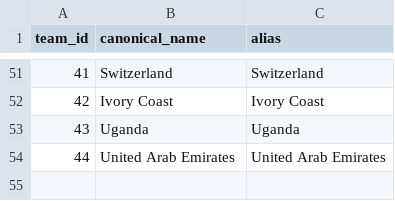
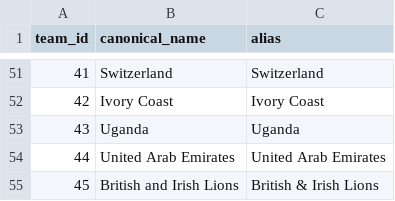
Before and after one commit to GabyJ14/rugby_world_cup_2027, a CSV file: data/reference/team_aliases.csv, drawn as a sheet; only a part is shown, gaps mark what is left out; the diff names each change by its address in the sheet, - before the commit and + after, or states it on an @@ line.

Commit message:
Add player data 2010–2026, include Lions Tests, exclude tour matches

```diff
--- a/data/reference/team_aliases.csv
+++ b/data/reference/team_aliases.csv
+row 55: 45 | British and Irish Lions | British & Irish Lions
```
Also changed, not shown: 4 other files.
